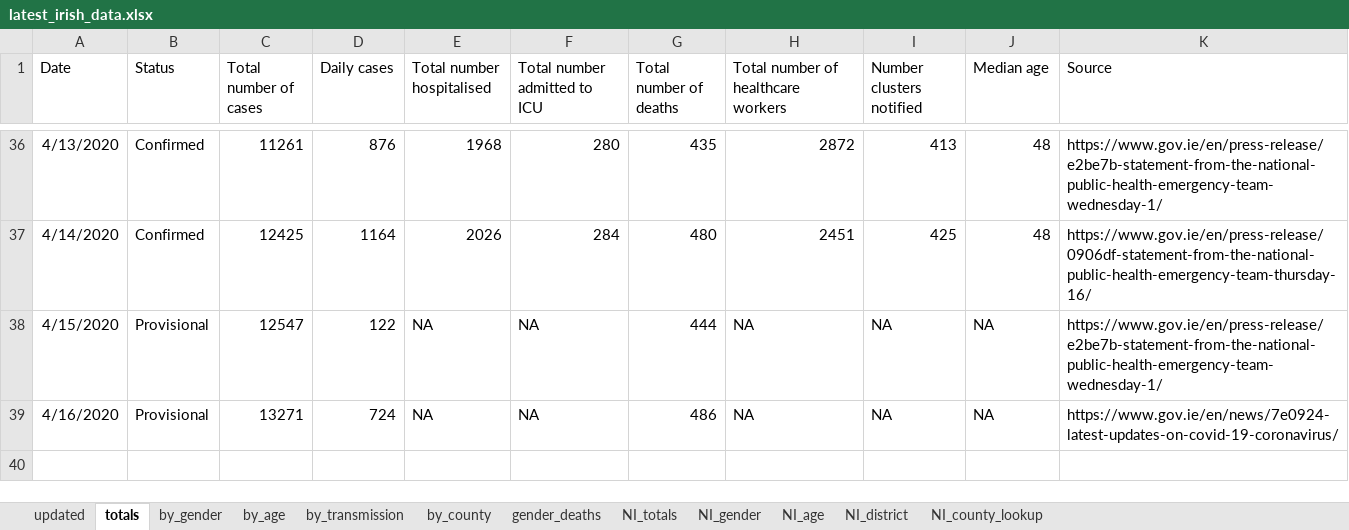
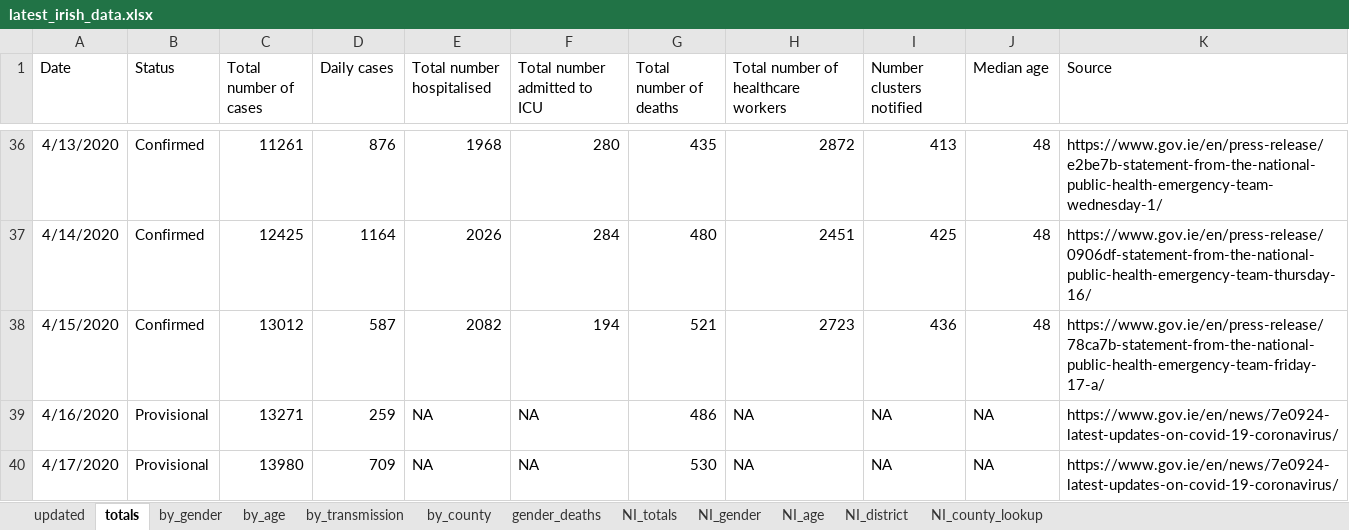
Before and after one commit to hamilton-institute/covid19ireland, an Excel workbook: shiny/covid19_hamilton/latest_irish_data.xlsx, sheet totals, drawn as a sheet; only a part is shown, gaps mark what is left out; values as stored, in another font and other column widths than the file's, no borders; the diff names each change by its address in the sheet, - before the commit and + after, or states it on an @@ line.

```diff
--- a/shiny/covid19_hamilton/latest_irish_data.xlsx (sheet totals)
+++ b/shiny/covid19_hamilton/latest_irish_data.xlsx (sheet totals)
-B38 (Status): Provisional
+B38 (Status): Confirmed
-C38 (Total number of cases): 12547
+C38 (Total number of cases): 13012
-D38 (Daily cases): 122
+D38 (Daily cases): 587
-E38 (Total number hospitalised): NA
+E38 (Total number hospitalised): 2082
-F38 (Total number admitted to ICU): NA
+F38 (Total number admitted to ICU): 194
-G38 (Total number of deaths): 444
+G38 (Total number of deaths): 521
-H38: NA
+H38: 2723
-I38 (Number clusters notified): NA
+I38 (Number clusters notified): 436
-J38 (Median age): NA
+J38 (Median age): 48
-K38 (Source): https://www.gov.ie/en/press-release/e2be7b-statement-from-the-national-public-health-emergency-team-wednesday-1/
+K38 (Source): https://www.gov.ie/en/press-release/78ca7b-statement-from-the-national-public-health-emergency-team-friday-17-a/
-D39 (Daily cases): 724
+D39 (Daily cases): 259
+row 40: 4/17/2020 | Provisional | 13980 | 709 | NA | NA | 530 | NA | NA | NA | https://www.gov.ie/en/news/7e0924-latest-updates-on-covid-19-coronavirus/
```
Also changed, not shown: sheet by_county, sheet by_age, sheet NI_district, sheet gender_deaths, sheet by_gender, sheet by_transmission, 4 more sheets, 6 other files.
